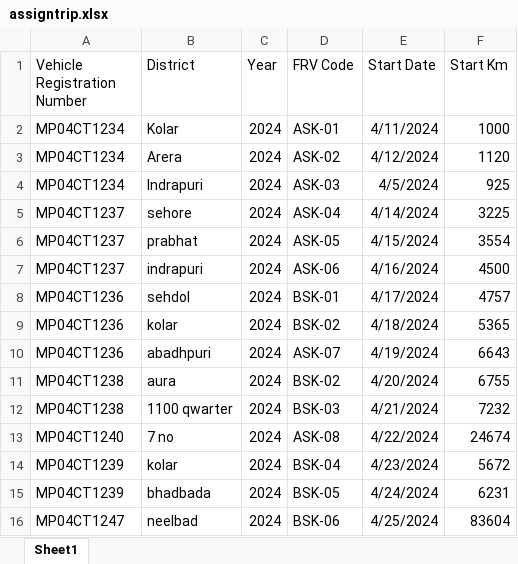
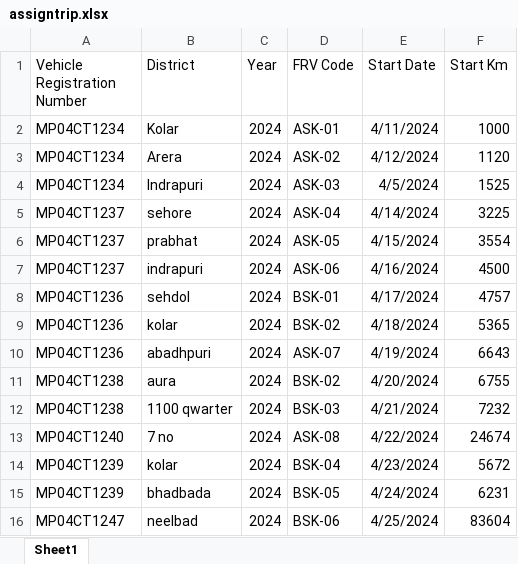
Before and after one commit to Aryan09121/Rentify, an Excel workbook: resources/assigntrip.xlsx, sheet Sheet1, drawn as a sheet; values as stored, in another font and other column widths than the file's, no borders; the diff names each change by its address in the sheet, - before the commit and + after, or states it on an @@ line.

Commit message:
assign trip excel data changes

```diff
--- a/resources/assigntrip.xlsx (sheet Sheet1)
+++ b/resources/assigntrip.xlsx (sheet Sheet1)
-F4 (Start Km): 925
+F4 (Start Km): 1525
```
